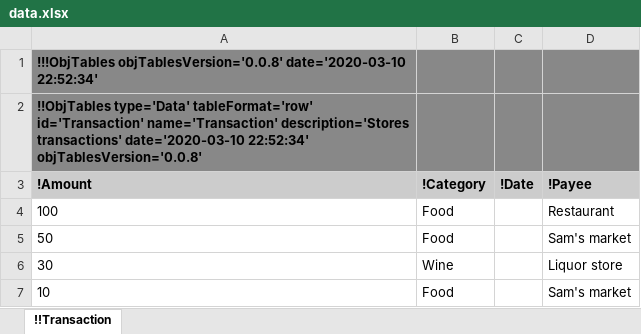
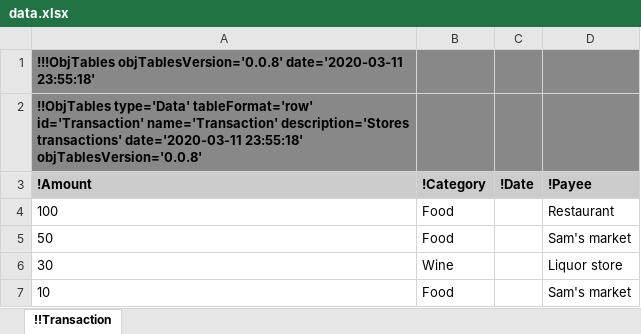
Before and after one commit to KarrLab/obj_tables, an Excel workbook: examples/financial_transactions/data.xlsx, sheet !!Transaction, drawn as a sheet; values as stored, in another font and other column widths than the file's, no borders; the diff names each change by its address in the sheet, - before the commit and + after, or states it on an @@ line.

```diff
--- a/examples/financial_transactions/data.xlsx (sheet !!Transaction)
+++ b/examples/financial_transactions/data.xlsx (sheet !!Transaction)
-A1 (!Amount): !!!ObjTables objTablesVersion='0.0.8' date='2020-03-10 22:52:34'
+A1 (!Amount): !!!ObjTables objTablesVersion='0.0.8' date='2020-03-11 23:55:18'
-A2 (!Amount): …description='Stores transactions' date='2020-03-10 22:52:34' objTablesVersion='0.0.8'
+A2 (!Amount): …description='Stores transactions' date='2020-03-11 23:55:18' objTablesVersion='0.0.8'
```
Also changed, not shown: examples/biochemical_models/data.xlsx, examples/biochemical_models/template.xlsx, 23 other files.
